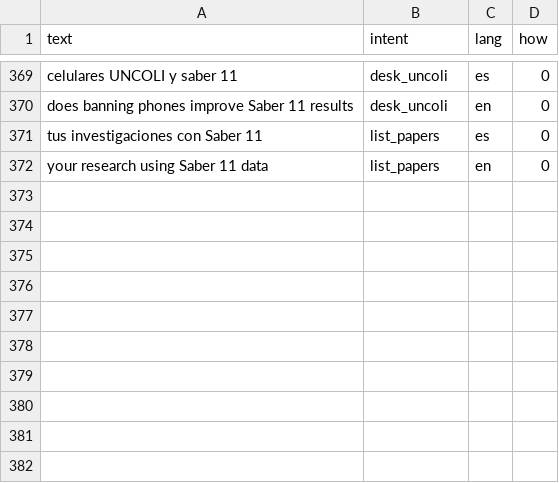
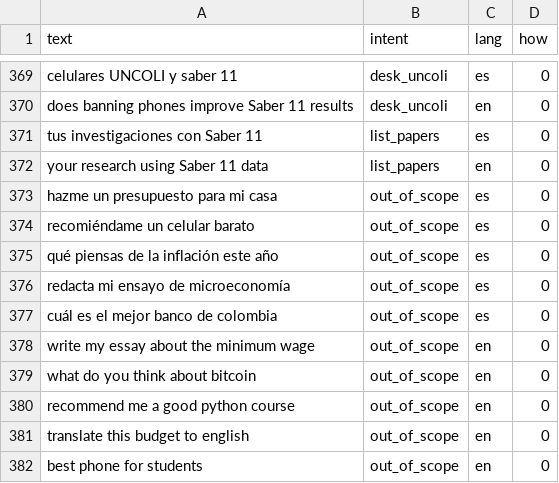
Before and after one commit to Stebandido77/estebanlabastidas.github.io, a CSV file: tools/elia/data/questions.csv, drawn as a sheet; only a part is shown, gaps mark what is left out.

```diff
--- a/tools/elia/data/questions.csv
+++ b/tools/elia/data/questions.csv
@@ -372 +372,11 @@ tus investigaciones con Saber 11,list_papers,es,0
 your research using Saber 11 data,list_papers,en,0
+hazme un presupuesto para mi casa,out_of_scope,es,0
+recomiéndame un celular barato,out_of_scope,es,0
+qué piensas de la inflación este año,out_of_scope,es,0
+redacta mi ensayo de microeconomía,out_of_scope,es,0
+cuál es el mejor banco de colombia,out_of_scope,es,0
+write my essay about the minimum wage,out_of_scope,en,0
+what do you think about bitcoin,out_of_scope,en,0
+recommend me a good python course,out_of_scope,en,0
+translate this budget to english,out_of_scope,en,0
+best phone for students,out_of_scope,en,0
```
Also changed, not shown: 13 other files.
